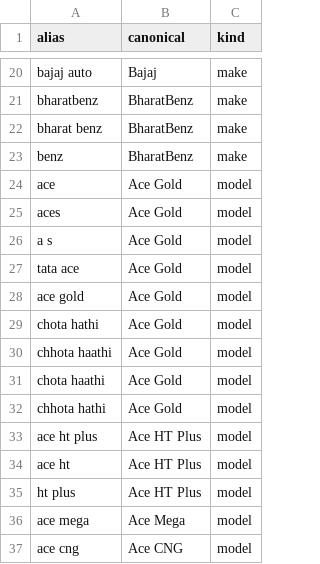
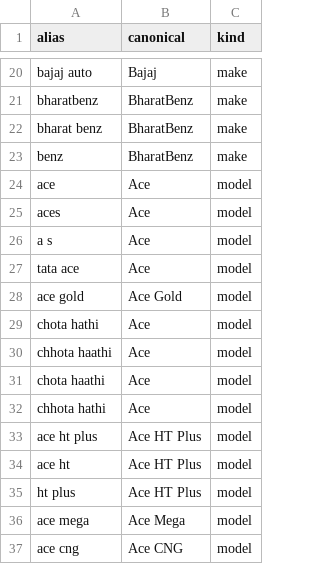
Before and after one commit to PurusotamMishra/voice-agent, a CSV file: data/aliases.csv, drawn as a sheet; only a part is shown, gaps mark what is left out.

```diff
--- a/data/aliases.csv
+++ b/data/aliases.csv
@@ -23,11 +23,11 @@ bharat benz,BharatBenz,make
 benz,BharatBenz,make
-ace,Ace Gold,model
-aces,Ace Gold,model
-a s,Ace Gold,model
-tata ace,Ace Gold,model
+ace,Ace,model
+aces,Ace,model
+a s,Ace,model
+tata ace,Ace,model
 ace gold,Ace Gold,model
-chota hathi,Ace Gold,model
-chhota haathi,Ace Gold,model
-chota haathi,Ace Gold,model
-chhota hathi,Ace Gold,model
+chota hathi,Ace,model
+chhota haathi,Ace,model
+chota haathi,Ace,model
+chhota hathi,Ace,model
 ace ht plus,Ace HT Plus,model
```
Also changed, not shown: 10 other files.
